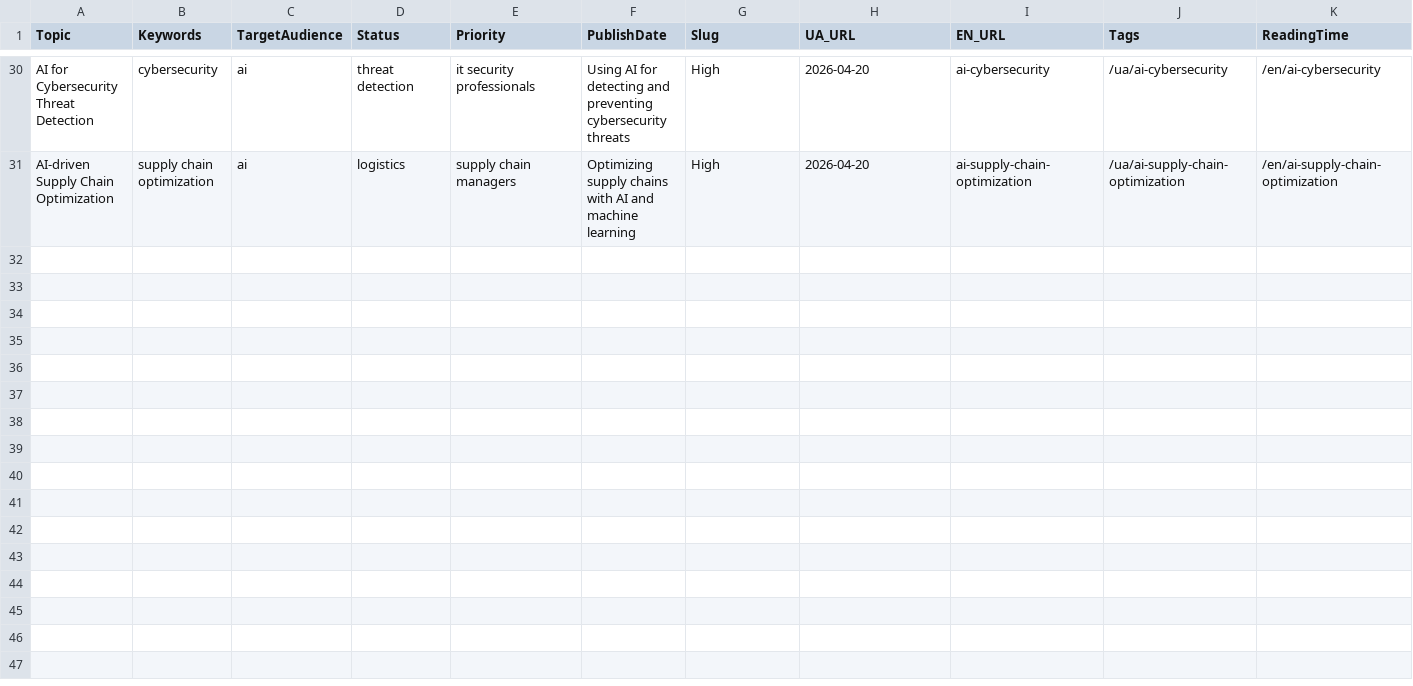
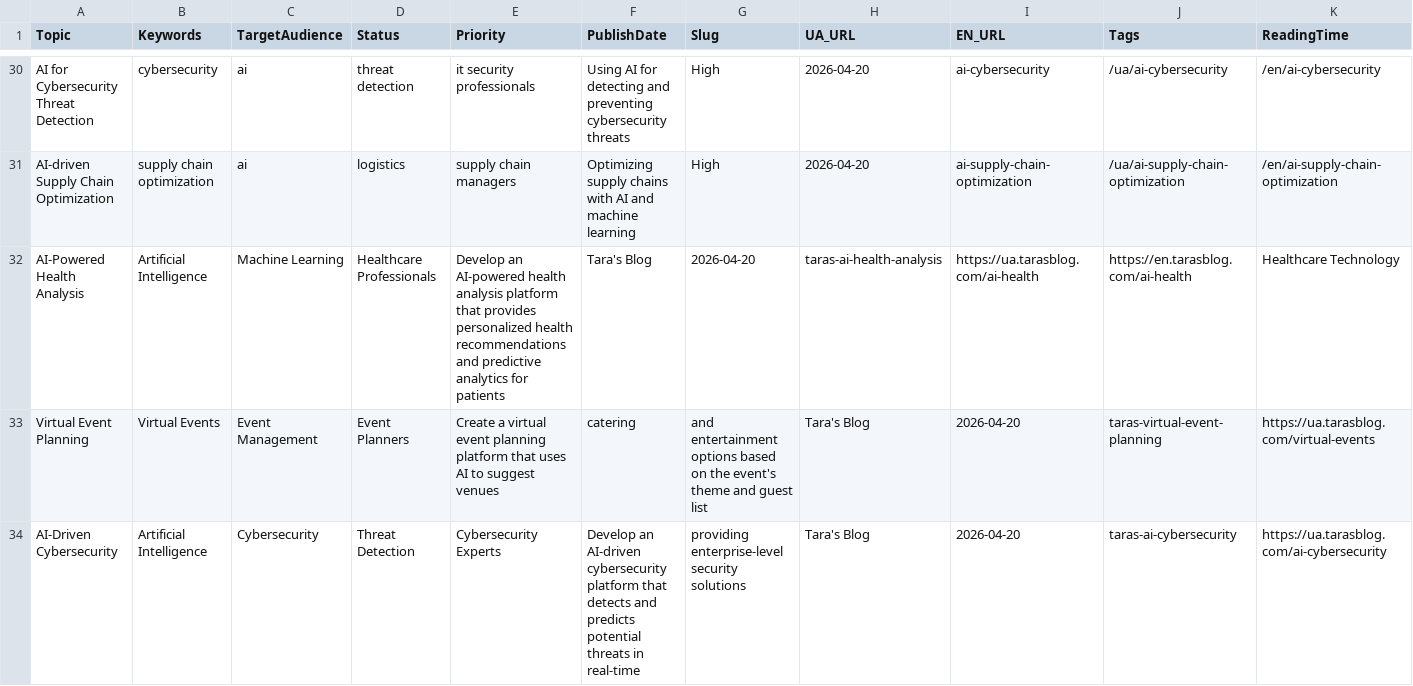
Before and after one commit to andrusyshyn-beta/taras-blog, a CSV file: content_plan.csv, drawn as a sheet; only a part is shown, gaps mark what is left out; rows hold the shown columns only; the diff covers the shown part only; the diff names each change by its address in the sheet, - before the commit and + after, or states it on an @@ line.

Commit message:
Added ideas via n8n

```diff
--- a/content_plan.csv
+++ b/content_plan.csv
+row 32: AI-Powered Health Analysis | Artificial Intelligence | Machine Learning | Healthcare Professionals | Develop an AI-powered health analysis platform that provides personalized health recommendations and predictive analytics for patients | Tara's Blog | 2026-04-20 | taras-ai-health-analysis | https://ua.tarasblog.com/ai-health | https://en.tarasblog.com/ai-health | Healthcare Technology
+row 33: Virtual Event Planning | Virtual Events | Event Management | Event Planners | Create a virtual event planning platform that uses AI to suggest venues | catering | and entertainment options based on the event's theme and guest list | Tara's Blog | 2026-04-20 | taras-virtual-event-planning | https://ua.tarasblog.com/virtual-events
+row 34: AI-Driven Cybersecurity | Artificial Intelligence | Cybersecurity | Threat Detection | Cybersecurity Experts | Develop an AI-driven cybersecurity platform that detects and predicts potential threats in real-time | providing enterprise-level security solutions | Tara's Blog | 2026-04-20 | taras-ai-cybersecurity | https://ua.tarasblog.com/ai-cybersecurity
```
Also changed, not shown: 2 added rows elsewhere in this file.
